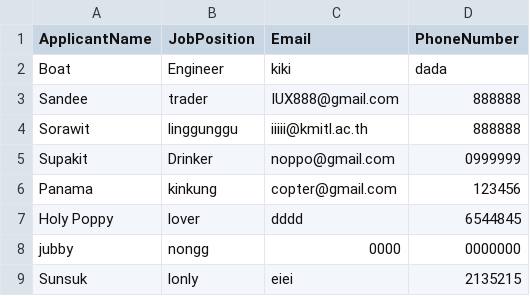
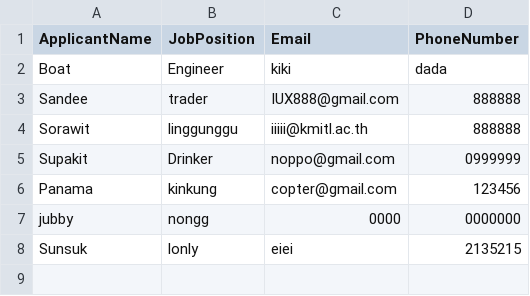
Before and after one commit to bsrxwt/-15-Project-Profun-Final, a CSV file: applicants.csv, drawn as a sheet; the diff names each change by its address in the sheet, - before the commit and + after, or states it on an @@ line.

```diff
--- a/applicants.csv
+++ b/applicants.csv
-row 7: Holy Poppy | lover | dddd | 6544845
```
Also changed, not shown: 1 other file.
